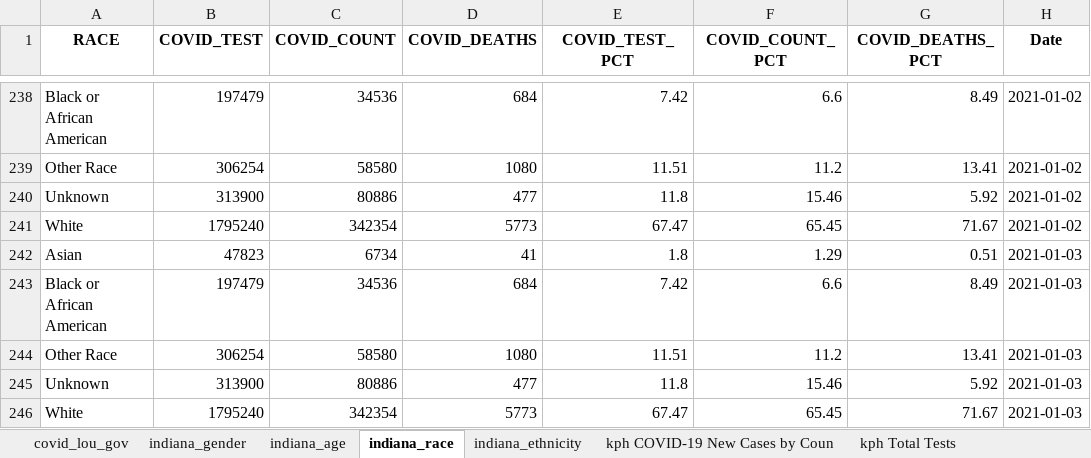
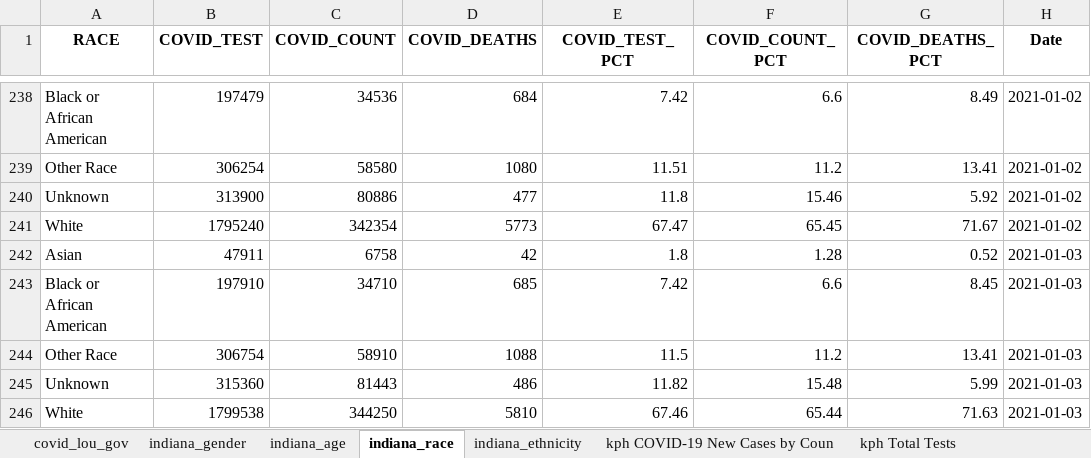
Before and after one commit to edjanalytics/covid-sot-data, an Excel workbook: full_data.xlsx, sheet indiana_race, drawn as a sheet; only a part is shown, gaps mark what is left out; values as stored, in another font and other column widths than the file's, no borders; removed rows and columns are numbered as before the commit, all else as after; the diff names each change by its address in the sheet, - before the commit and + after, or states it on an @@ line.

```diff
--- a/full_data.xlsx (sheet indiana_race)
+++ b/full_data.xlsx (sheet indiana_race)
-B242 (COVID_TEST): 47823
+B242 (COVID_TEST): 47911
-C242 (COVID_COUNT): 6734
+C242 (COVID_COUNT): 6758
-D242 (COVID_DEATHS): 41
+D242 (COVID_DEATHS): 42
-F242 (COVID_COUNT_PCT): 1.29
+F242 (COVID_COUNT_PCT): 1.28
-G242 (COVID_DEATHS_PCT): 0.51
+G242 (COVID_DEATHS_PCT): 0.52
-B243 (COVID_TEST): 197479
+B243 (COVID_TEST): 197910
-C243 (COVID_COUNT): 34536
+C243 (COVID_COUNT): 34710
-D243 (COVID_DEATHS): 684
+D243 (COVID_DEATHS): 685
-G243 (COVID_DEATHS_PCT): 8.49
+G243 (COVID_DEATHS_PCT): 8.45
-B244 (COVID_TEST): 306254
+B244 (COVID_TEST): 306754
-C244 (COVID_COUNT): 58580
+C244 (COVID_COUNT): 58910
-D244 (COVID_DEATHS): 1080
+D244 (COVID_DEATHS): 1088
-E244 (COVID_TEST_PCT): 11.51
+E244 (COVID_TEST_PCT): 11.5
-row 245: Unknown | 313900 | 80886 | 477 | 11.8 | 15.46 | 5.92 | 2021-01-03
-row 246: White | 1795240 | 342354 | 5773 | 67.47 | 65.45 | 71.67 | 2021-01-03
+row 245: Unknown | 315360 | 81443 | 486 | 11.82 | 15.48 | 5.99 | 2021-01-03
+row 246: White | 1799538 | 344250 | 5810 | 67.46 | 65.44 | 71.63 | 2021-01-03
```
Also changed, not shown: sheet indiana_ethnicity, sheet indiana_age, sheet indiana_gender.
